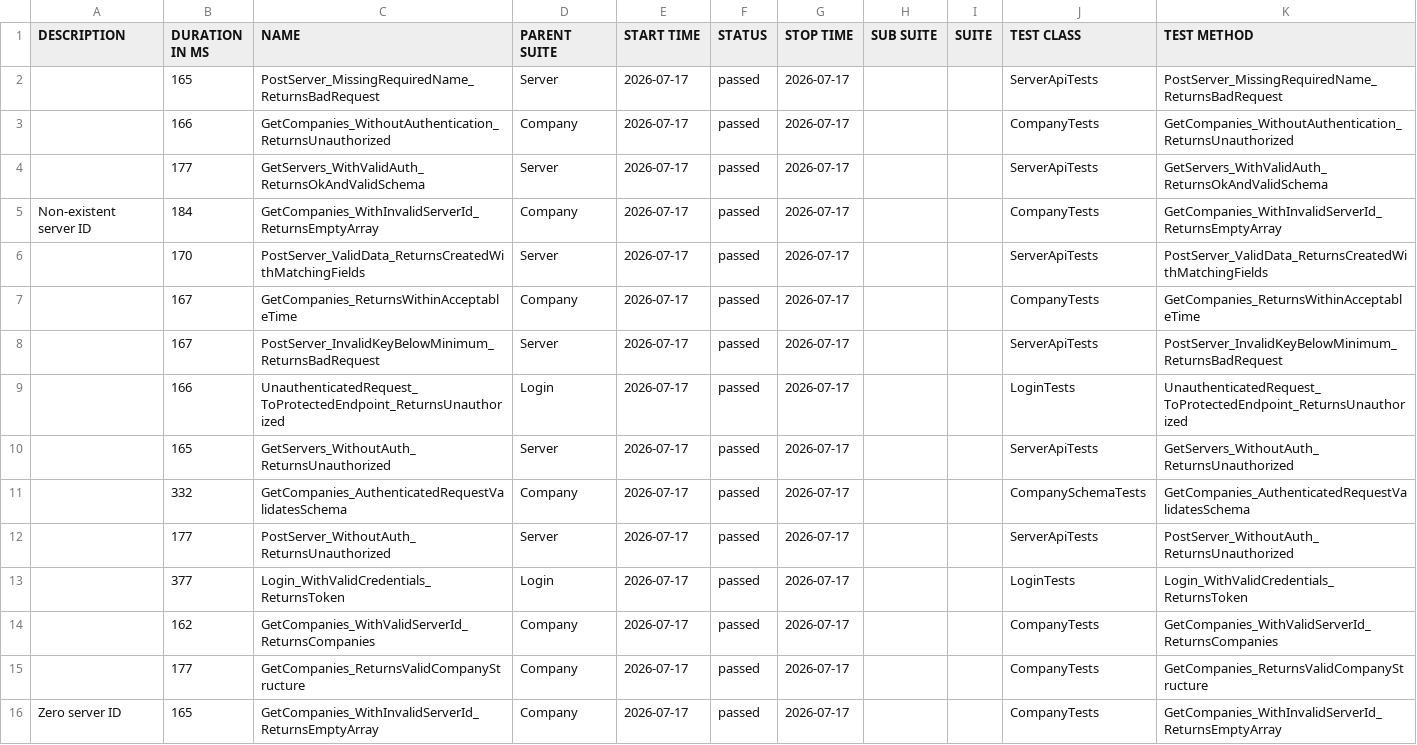
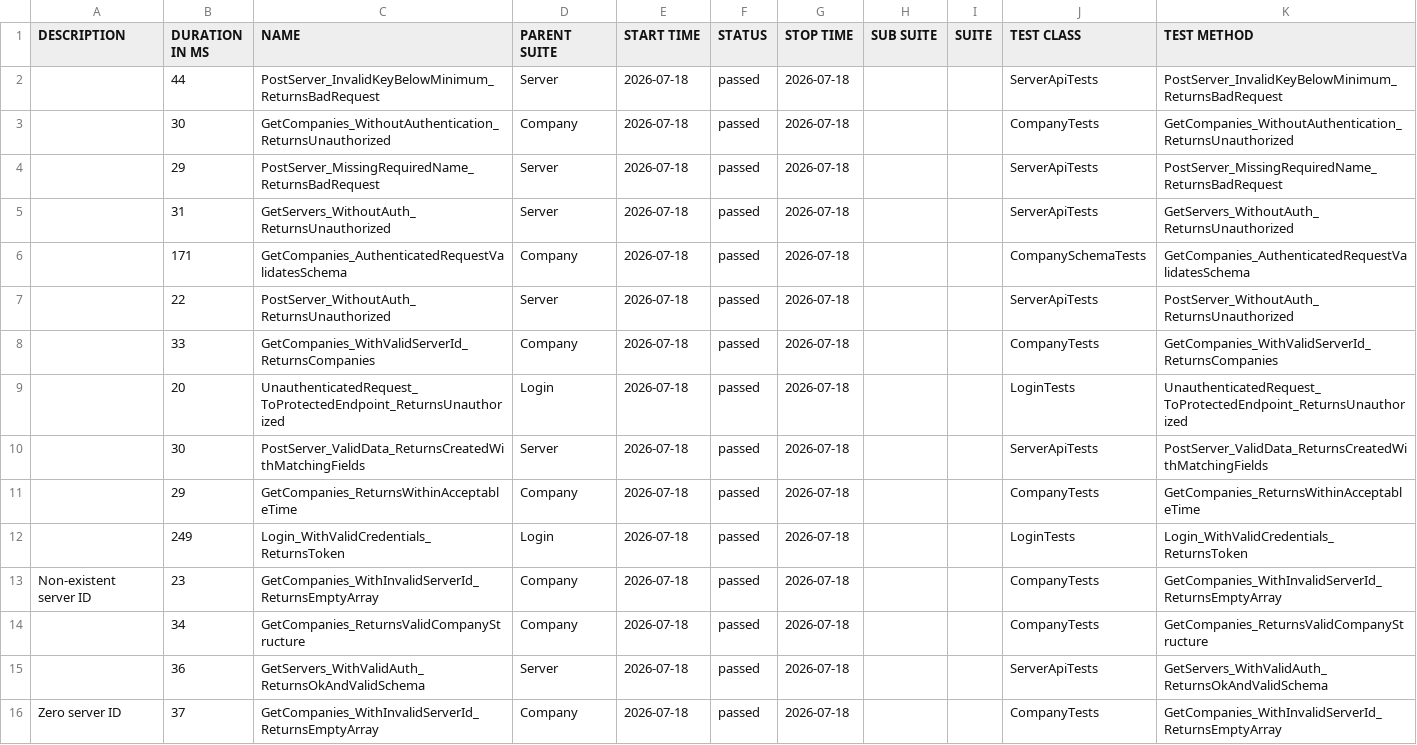
Before and after one commit to effiziente1/API_Testing, a CSV file: data/suites.csv, drawn as a sheet.

```diff
--- a/data/suites.csv
+++ b/data/suites.csv
@@ -1,18 +1,18 @@
 "DESCRIPTION","DURATION IN MS","NAME","PARENT SUITE","START TIME","STATUS","STOP TIME","SUB SUITE","SUITE","TEST CLASS","TEST METHOD"
-"","165","PostServer_MissingRequiredName_ReturnsBadRequest","Server","2026-07-17","passed","2026-07-17","","","ServerApiTests","PostServer_MissingRequiredName_ReturnsBadRequest"
-"","166","GetCompanies_WithoutAuthentication_ReturnsUnauthorized","Company","2026-07-17","passed","2026-07-17","","","CompanyTests","GetCompanies_WithoutAuthentication_ReturnsUnauthorized"
-"","177","GetServers_WithValidAuth_ReturnsOkAndValidSchema","Server","2026-07-17","passed","2026-07-17","","","ServerApiTests","GetServers_WithValidAuth_ReturnsOkAndValidSchema"
-"Non-existent server ID
-","184","GetCompanies_WithInvalidServerId_ReturnsEmptyArray","Company","2026-07-17","passed","2026-07-17","","","CompanyTests","GetCompanies_WithInvalidServerId_ReturnsEmptyArray"
-"","170","PostServer_ValidData_ReturnsCreatedWithMatchingFields","Server","2026-07-17","passed","2026-07-17","","","ServerApiTests","PostServer_ValidData_ReturnsCreatedWithMatchingFields"
-"","167","GetCompanies_ReturnsWithinAcceptableTime","Company","2026-07-17","passed","2026-07-17","","","CompanyTests","GetCompanies_ReturnsWithinAcceptableTime"
-"","167","PostServer_InvalidKeyBelowMinimum_ReturnsBadRequest","Server","2026-07-17","passed","2026-07-17","","","ServerApiTests","PostServer_InvalidKeyBelowMinimum_ReturnsBadRequest"
-"","166","UnauthenticatedRequest_ToProtectedEndpoint_ReturnsUnauthorized","Login","2026-07-17","passed","2026-07-17","","","LoginTests","UnauthenticatedRequest_ToProtectedEndpoint_ReturnsUnauthorized"
-"","165","GetServers_WithoutAuth_ReturnsUnauthorized","Server","2026-07-17","passed","2026-07-17","","","ServerApiTests","GetServers_WithoutAuth_ReturnsUnauthorized"
-"","332","GetCompanies_AuthenticatedRequestValidatesSchema","Company","2026-07-17","passed","2026-07-17","","","CompanySchemaTests","GetCompanies_AuthenticatedRequestValidatesSchema"
-"","177","PostServer_WithoutAuth_ReturnsUnauthorized","Server","2026-07-17","passed","2026-07-17","","","ServerApiTests","PostServer_WithoutAuth_ReturnsUnauthorized"
-"","377","Login_WithValidCredentials_ReturnsToken","Login","2026-07-17","passed","2026-07-17","","","LoginTests","Login_WithValidCredentials_ReturnsToken"
-"","162","GetCompanies_WithValidServerId_ReturnsCompanies","Company","2026-07-17","passed","2026-07-17","","","CompanyTests","GetCompanies_WithValidServerId_ReturnsCompanies"
-"","177","GetCompanies_ReturnsValidCompanyStructure","Company","2026-07-17","passed","2026-07-17","","","CompanyTests","GetCompanies_ReturnsValidCompanyStructure"
-"Zero server ID
-","165","GetCompanies_WithInvalidServerId_ReturnsEmptyArray","Company","2026-07-17","passed","2026-07-17","","","CompanyTests","GetCompanies_WithInvalidServerId_ReturnsEmptyArray"
+"","44","PostServer_InvalidKeyBelowMinimum_ReturnsBadRequest","Server","2026-07-18","passed","2026-07-18","","","ServerApiTests","PostServer_InvalidKeyBelowMinimum_ReturnsBadRequest"
+"","30","GetCompanies_WithoutAuthentication_ReturnsUnauthorized","Company","2026-07-18","passed","2026-07-18","","","CompanyTests","GetCompanies_WithoutAuthentication_ReturnsUnauthorized"
+"","29","PostServer_MissingRequiredName_ReturnsBadRequest","Server","2026-07-18","passed","2026-07-18","","","ServerApiTests","PostServer_MissingRequiredName_ReturnsBadRequest"
+"","31","GetServers_WithoutAuth_ReturnsUnauthorized","Server","2026-07-18","passed","2026-07-18","","","ServerApiTests","GetServers_WithoutAuth_ReturnsUnauthorized"
+"","171","GetCompanies_AuthenticatedRequestValidatesSchema","Company","2026-07-18","passed","2026-07-18","","","CompanySchemaTests","GetCompanies_AuthenticatedRequestValidatesSchema"
+"","22","PostServer_WithoutAuth_ReturnsUnauthorized","Server","2026-07-18","passed","2026-07-18","","","ServerApiTests","PostServer_WithoutAuth_ReturnsUnauthorized"
+"","33","GetCompanies_WithValidServerId_ReturnsCompanies","Company","2026-07-18","passed","2026-07-18","","","CompanyTests","GetCompanies_WithValidServerId_ReturnsCompanies"
+"","20","UnauthenticatedRequest_ToProtectedEndpoint_ReturnsUnauthorized","Login","2026-07-18","passed","2026-07-18","","","LoginTests","UnauthenticatedRequest_ToProtectedEndpoint_ReturnsUnauthorized"
+"","30","PostServer_ValidData_ReturnsCreatedWithMatchingFields","Server","2026-07-18","passed","2026-07-18","","","ServerApiTests","PostServer_ValidData_ReturnsCreatedWithMatchingFields"
+"","29","GetCompanies_ReturnsWithinAcceptableTime","Company","2026-07-18","passed","2026-07-18","","","CompanyTests","GetCompanies_ReturnsWithinAcceptableTime"
+"","249","Login_WithValidCredentials_ReturnsToken","Login","2026-07-18","passed","2026-07-18","","","LoginTests","Login_WithValidCredentials_ReturnsToken"
+"Non-existent server ID
+","23","GetCompanies_WithInvalidServerId_ReturnsEmptyArray","Company","2026-07-18","passed","2026-07-18","","","CompanyTests","GetCompanies_WithInvalidServerId_ReturnsEmptyArray"
+"","34","GetCompanies_ReturnsValidCompanyStructure","Company","2026-07-18","passed","2026-07-18","","","CompanyTests","GetCompanies_ReturnsValidCompanyStructure"
+"","36","GetServers_WithValidAuth_ReturnsOkAndValidSchema","Server","2026-07-18","passed","2026-07-18","","","ServerApiTests","GetServers_WithValidAuth_ReturnsOkAndValidSchema"
+"Zero server ID
+","37","GetCompanies_WithInvalidServerId_ReturnsEmptyArray","Company","2026-07-18","passed","2026-07-18","","","CompanyTests","GetCompanies_WithInvalidServerId_ReturnsEmptyArray"
```
Also changed, not shown: 31 other files.
